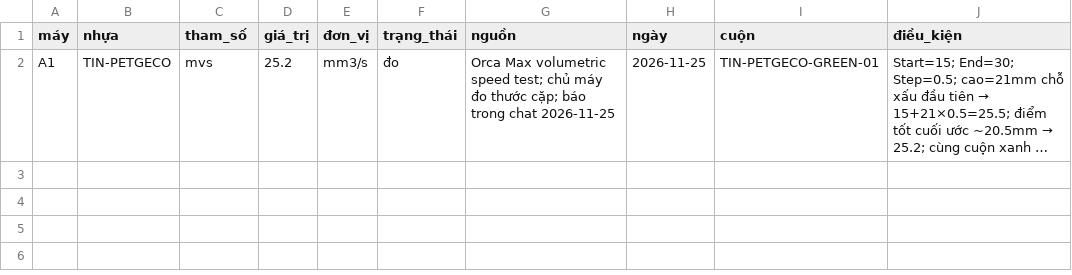
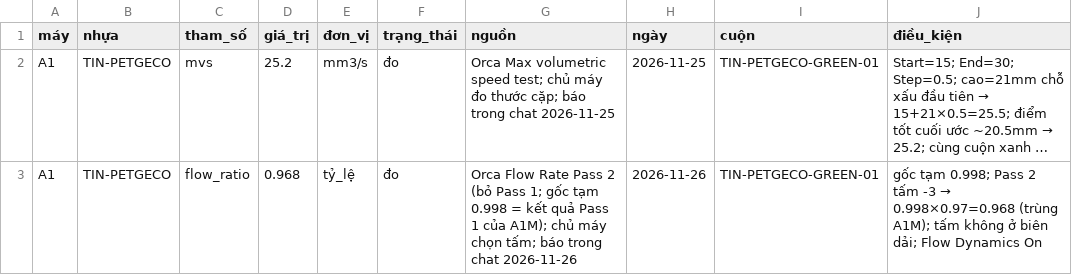
Before and after one commit to dctien812/DHH-3D-Printers, a CSV file: calibration/entry/cal/2026-11-25_A1_TIN-PETGECO.csv, drawn as a sheet; long unchanged cells end in …; the diff names each change by its address in the sheet, - before the commit and + after, or states it on an @@ line.

```diff
--- a/calibration/entry/cal/2026-11-25_A1_TIN-PETGECO.csv
+++ b/calibration/entry/cal/2026-11-25_A1_TIN-PETGECO.csv
+row 3: A1 | TIN-PETGECO | flow_ratio | 0.968 | tỷ_lệ | đo | Orca Flow Rate Pass 2 (bỏ Pass 1; gốc tạm 0.998 = kết quả Pass 1 của A1M); chủ máy chọn tấm; báo trong chat 2026-11-26 | 2026-11-26 | TIN-PETGECO-GREEN-01 | gốc tạm 0.998; Pass 2 tấm -3 → 0.998×0.97=0.968 (trùng A1M); tấm không ở biên dải; Flow Dynamics On
```
Also changed, not shown: profiles/src/materials.csv, 1 other file.
